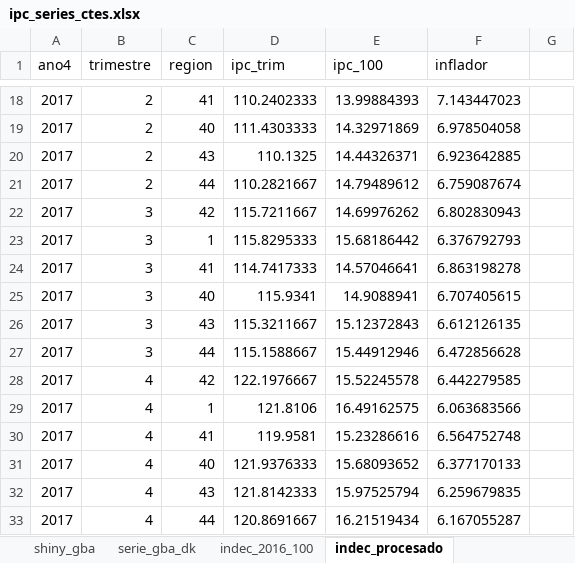
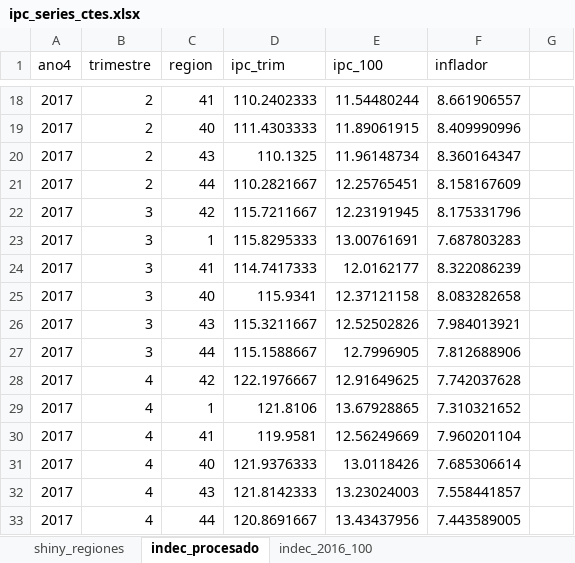
Before and after one commit to Ecofeminita/shinyapp, an Excel workbook: preprocesamiento/fuentes/ipc_series_ctes.xlsx, sheet indec_procesado, drawn as a sheet; only a part is shown, gaps mark what is left out; values as stored, in another font and other column widths than the file's, no borders; the diff covers the shown part only; the diff names each change by its address in the sheet, - before the commit and + after, or states it on an @@ line.

```diff
--- a/preprocesamiento/fuentes/ipc_series_ctes.xlsx (sheet indec_procesado)
+++ b/preprocesamiento/fuentes/ipc_series_ctes.xlsx (sheet indec_procesado)
-sheet tab: shiny_gba
-sheet tab: serie_gba_dk
@@ sheet tab order changed: shiny_regiones | indec_procesado | indec_2016_100 @@
-E18 (ipc_100): 13.99884393
+E18 (ipc_100): 11.54480244
-F18 (inflador): 7.143447023
+F18 (inflador): 8.661906557
-E19 (ipc_100): 14.32971869
+E19 (ipc_100): 11.89061915
-F19 (inflador): 6.978504058
+F19 (inflador): 8.409990996
-E20 (ipc_100): 14.44326371
+E20 (ipc_100): 11.96148734
-F20 (inflador): 6.923642885
+F20 (inflador): 8.360164347
-E21 (ipc_100): 14.79489612
+E21 (ipc_100): 12.25765451
-F21 (inflador): 6.759087674
+F21 (inflador): 8.158167609
-E22 (ipc_100): 14.69976262
+E22 (ipc_100): 12.23191945
-F22 (inflador): 6.802830943
+F22 (inflador): 8.175331796
-E23 (ipc_100): 15.68186442
+E23 (ipc_100): 13.00761691
-F23 (inflador): 6.376792793
+F23 (inflador): 7.687803283
-E24 (ipc_100): 14.57046641
+E24 (ipc_100): 12.0162177
-F24 (inflador): 6.863198278
+F24 (inflador): 8.322086239
-E25 (ipc_100): 14.9088941
+E25 (ipc_100): 12.37121158
-F25 (inflador): 6.707405615
+F25 (inflador): 8.083282658
-E26 (ipc_100): 15.12372843
+E26 (ipc_100): 12.52502826
-F26 (inflador): 6.612126135
+F26 (inflador): 7.984013921
-E27 (ipc_100): 15.44912946
+E27 (ipc_100): 12.7996905
-F27 (inflador): 6.472856628
+F27 (inflador): 7.812688906
-E28 (ipc_100): 15.52245578
+E28 (ipc_100): 12.91649625
-F28 (inflador): 6.442279585
+F28 (inflador): 7.742037628
-E29 (ipc_100): 16.49162575
+E29 (ipc_100): 13.67928865
-F29 (inflador): 6.063683566
+F29 (inflador): 7.310321652
-E30 (ipc_100): 15.23286616
+E30 (ipc_100): 12.56249669
-F30 (inflador): 6.564752748
+F30 (inflador): 7.960201104
-E31 (ipc_100): 15.68093652
+E31 (ipc_100): 13.0118426
-F31 (inflador): 6.377170133
+F31 (inflador): 7.685306614
-E32 (ipc_100): 15.97525794
+E32 (ipc_100): 13.23024003
-F32 (inflador): 6.259679835
+F32 (inflador): 7.558441857
-E33 (ipc_100): 16.21519434
+E33 (ipc_100): 13.43437956
-F33 (inflador): 6.167055287
+F33 (inflador): 7.443589005
```
Also changed, not shown: 272 edited cells and cell formats elsewhere in this sheet, sheet shiny_regiones, 17 other files.
